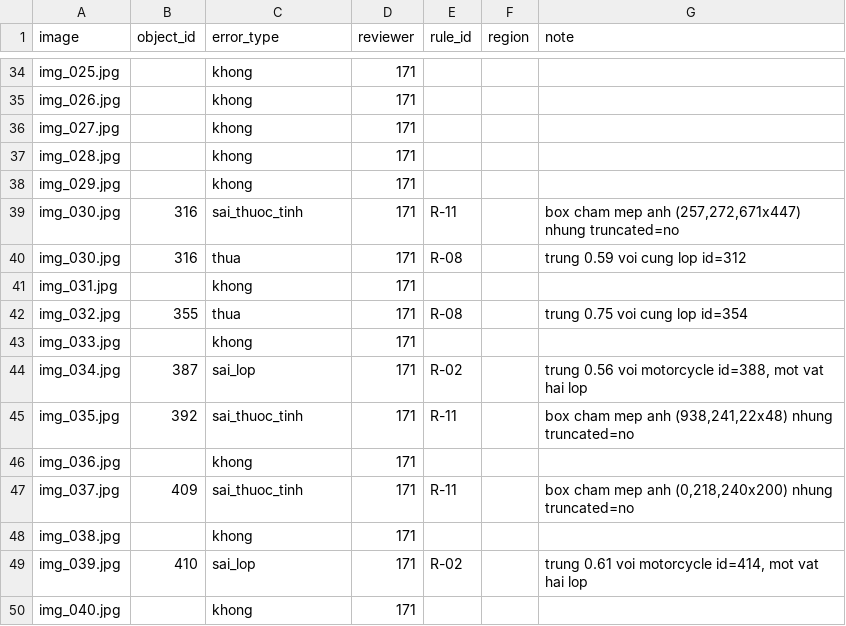
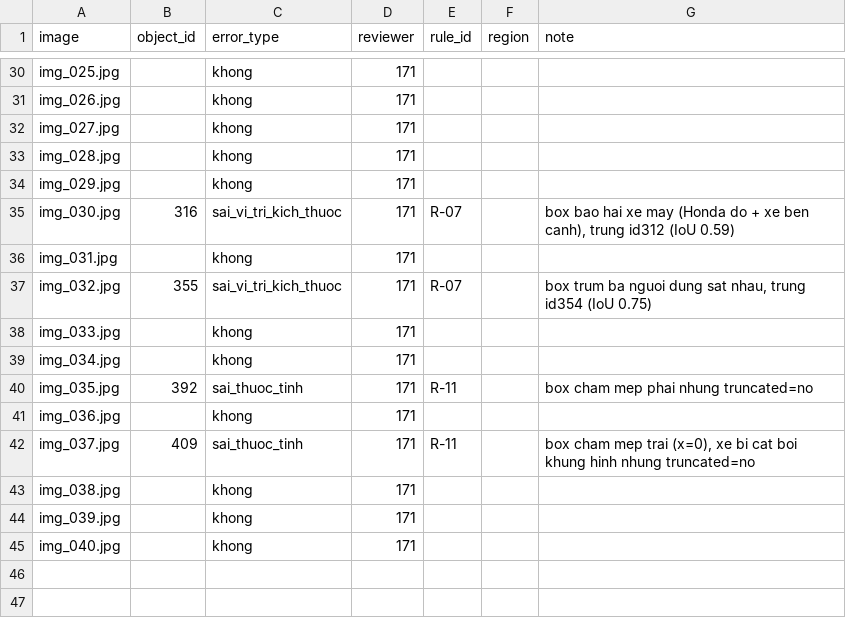
Before and after one commit to minhquandl13/K5-L23-Day07-THCL-GuidelineQC, a CSV file: submission/qc/reviews/round-01/qc_review.csv, drawn as a sheet; only a part is shown, gaps mark what is left out; the diff covers the shown part only.

```diff
--- a/submission/qc/reviews/round-01/qc_review.csv
+++ b/submission/qc/reviews/round-01/qc_review.csv
@@ -38,13 +34,12 @@ img_028.jpg,,khong,171,,,
 img_029.jpg,,khong,171,,,
-img_030.jpg,316,sai_thuoc_tinh,171,R-11,,"box cham mep anh (257,272,671x447) nhung truncated=no"
-img_030.jpg,316,thua,171,R-08,,trung 0.59 voi cung lop id=312
+img_030.jpg,316,sai_vi_tri_kich_thuoc,171,R-07,,"box bao hai xe may (Honda do + xe ben canh), trung id312 (IoU 0.59)"
 img_031.jpg,,khong,171,,,
-img_032.jpg,355,thua,171,R-08,,trung 0.75 voi cung lop id=354
+img_032.jpg,355,sai_vi_tri_kich_thuoc,171,R-07,,"box trum ba nguoi dung sat nhau, trung id354 (IoU 0.75)"
 img_033.jpg,,khong,171,,,
-img_034.jpg,387,sai_lop,171,R-02,,"trung 0.56 voi motorcycle id=388, mot vat hai lop"
-img_035.jpg,392,sai_thuoc_tinh,171,R-11,,"box cham mep anh (938,241,22x48) nhung truncated=no"
+img_034.jpg,,khong,171,,,
+img_035.jpg,392,sai_thuoc_tinh,171,R-11,,box cham mep phai nhung truncated=no
 img_036.jpg,,khong,171,,,
-img_037.jpg,409,sai_thuoc_tinh,171,R-11,,"box cham mep anh (0,218,240x200) nhung truncated=no"
+img_037.jpg,409,sai_thuoc_tinh,171,R-11,,"box cham mep trai (x=0), xe bi cat boi khung hinh nhung truncated=no"
 img_038.jpg,,khong,171,,,
-img_039.jpg,410,sai_lop,171,R-02,,"trung 0.61 voi motorcycle id=414, mot vat hai lop"
+img_039.jpg,,khong,171,,,
 img_040.jpg,,khong,171,,,
```
Also changed, not shown: 4 removed rows and 25 edited cells elsewhere in this file, 5 other files.
